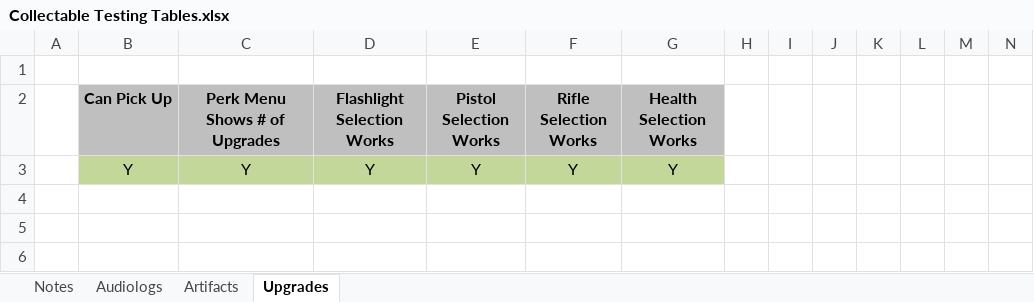
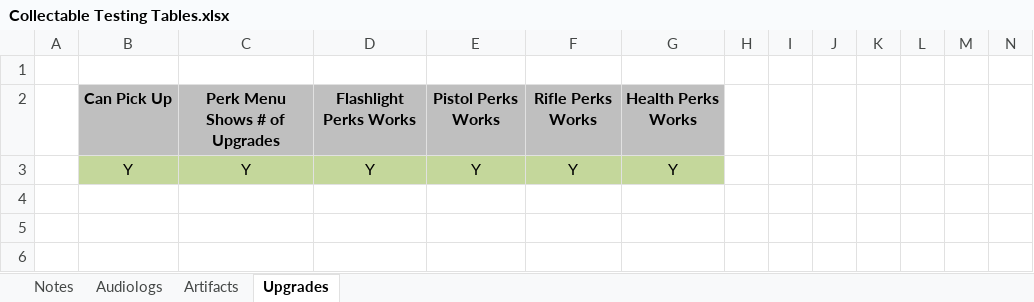
Before and after one commit to EvanGeissler/ENSE-400-Project-Night-Terror, an Excel workbook: Documentation/Testing/Collectable Testing Tables.xlsx, sheet Upgrades, drawn as a sheet; only a part is shown; values as stored, in another font and other column widths than the file's, no borders; the diff names each change by its address in the sheet, - before the commit and + after, or states it on an @@ line.

```diff
--- a/Documentation/Testing/Collectable Testing Tables.xlsx (sheet Upgrades)
+++ b/Documentation/Testing/Collectable Testing Tables.xlsx (sheet Upgrades)
-D2: Flashlight Selection Works
+D2: Flashlight Perks Works
-E2: Pistol Selection Works
+E2: Pistol Perks Works
-F2: Rifle Selection Works
+F2: Rifle Perks Works
-G2: Health Selection Works
+G2: Health Perks Works
```
Also changed, not shown: sheet Audiologs, Documentation/Tables & Charts/Flow Chart Stuff.xlsx, Documentation/Tables & Charts/Requirements.xlsx, 19 other files.
